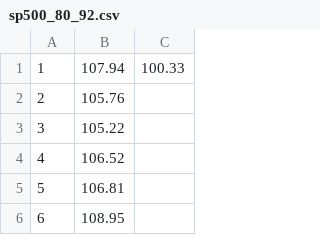
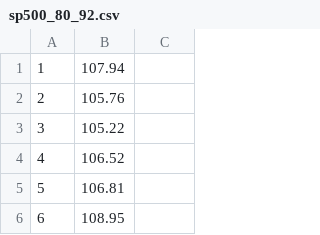
Before and after one commit to Maryamvalian/TimeSeries, a CSV file: sp500_80_92.csv, drawn as a sheet; only a part is shown.

Commit message:
update

```diff
--- a/sp500_80_92.csv
+++ b/sp500_80_92.csv
@@ -1,2 +1,2 @@
-"1",107.94 ,100.33
+"1",107.94
 "2",105.76
```
